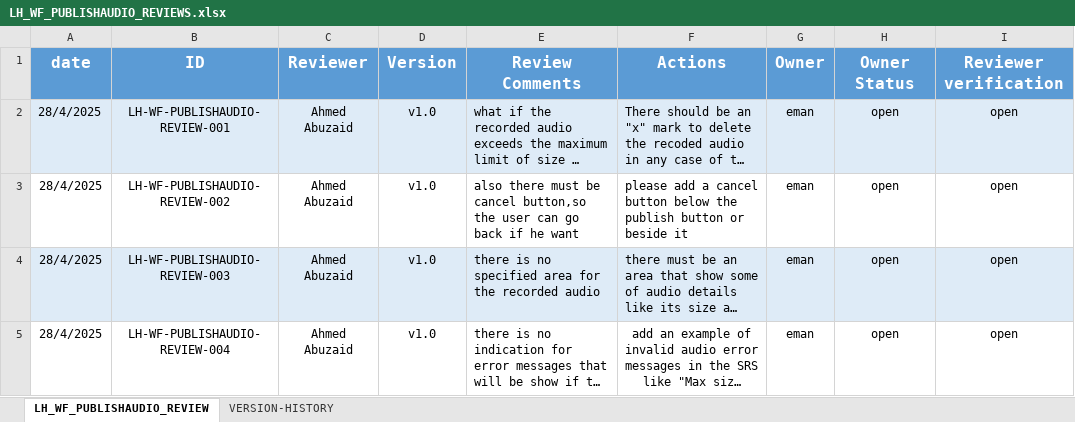
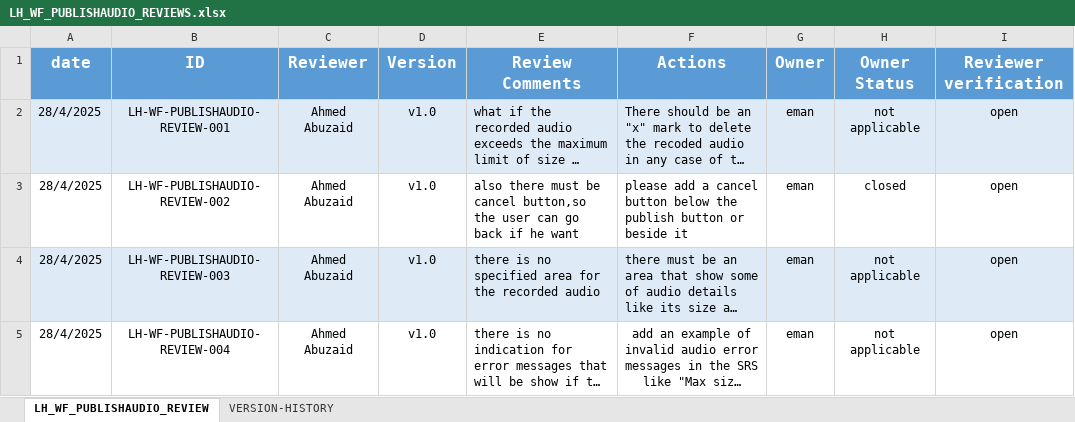
Before and after one commit to EmanAbusalim/Group-3-Learning-hub, an Excel workbook: LH_REVIEWS/LH_WF_PUBLISHAUDIO_REVIEWS.xlsx, sheet LH_WF_PUBLISHAUDIO_REVIEW, drawn as a sheet; long unchanged cells end in …; values as stored, in another font and other column widths than the file's, no borders; the diff names each change by its address in the sheet, - before the commit and + after, or states it on an @@ line.

Commit message:
v1.2 update owner status

```diff
--- a/LH_REVIEWS/LH_WF_PUBLISHAUDIO_REVIEWS.xlsx (sheet LH_WF_PUBLISHAUDIO_REVIEW)
+++ b/LH_REVIEWS/LH_WF_PUBLISHAUDIO_REVIEWS.xlsx (sheet LH_WF_PUBLISHAUDIO_REVIEW)
-H2 (Owner Status): open
+H2 (Owner Status): not applicable
-H3 (Owner Status): open
+H3 (Owner Status): closed
-H4:H5 (Owner Status): open
+H4:H5 (Owner Status): not applicable
```
Also changed, not shown: sheet VERSION-HISTORY, LH_REVIEWS/LH_WF_PUBLISHARTICLE_REVIEWS.xlsx.
